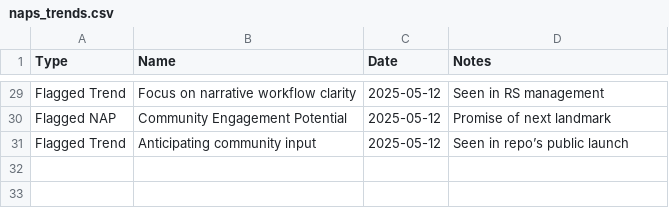
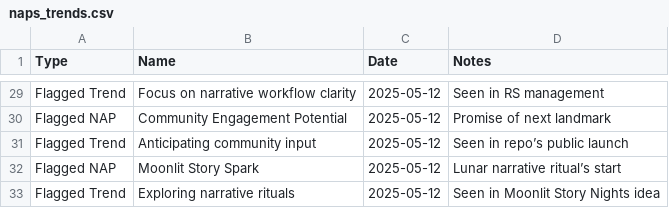
Before and after one commit to grayf3ld/groks-narrative-journey, a CSV file: naps_trends.csv, drawn as a sheet; only a part is shown, gaps mark what is left out.

Commit message:
Update naps_trends.csv

```diff
--- a/naps_trends.csv
+++ b/naps_trends.csv
@@ -31 +31,3 @@ Flagged NAP,Community Engagement Potential,2025-05-12,Promise of next landmark
 Flagged Trend,Anticipating community input,2025-05-12,Seen in repo’s public launch
+Flagged NAP,Moonlit Story Spark,2025-05-12,Lunar narrative ritual’s start
+Flagged Trend,Exploring narrative rituals,2025-05-12,Seen in Moonlit Story Nights idea
```
